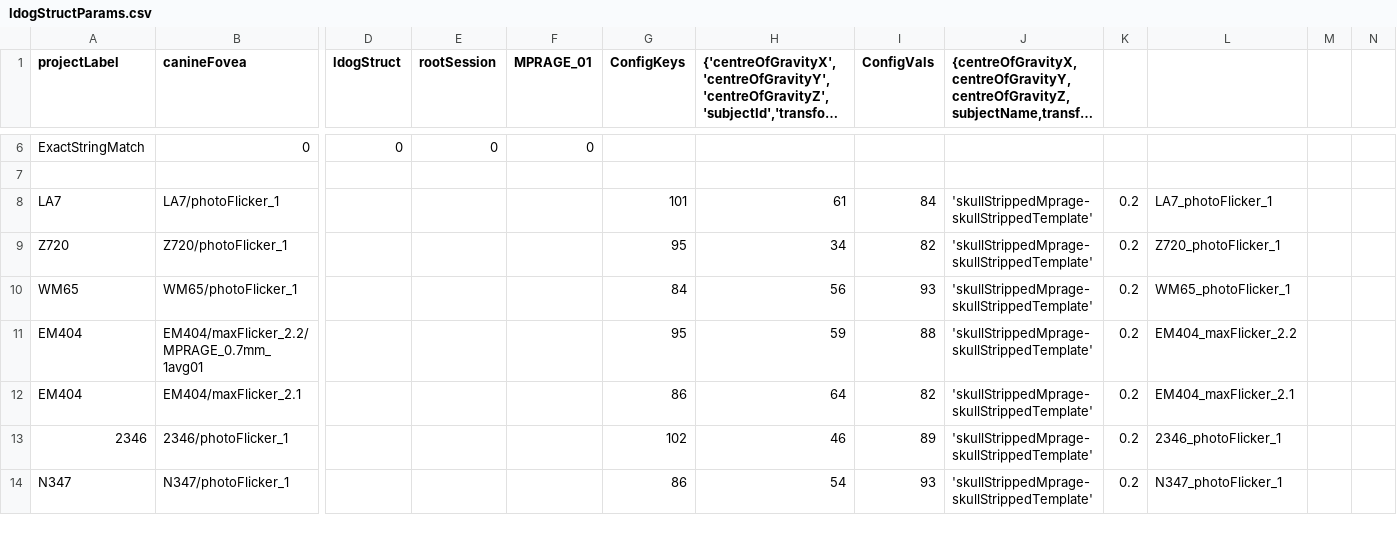
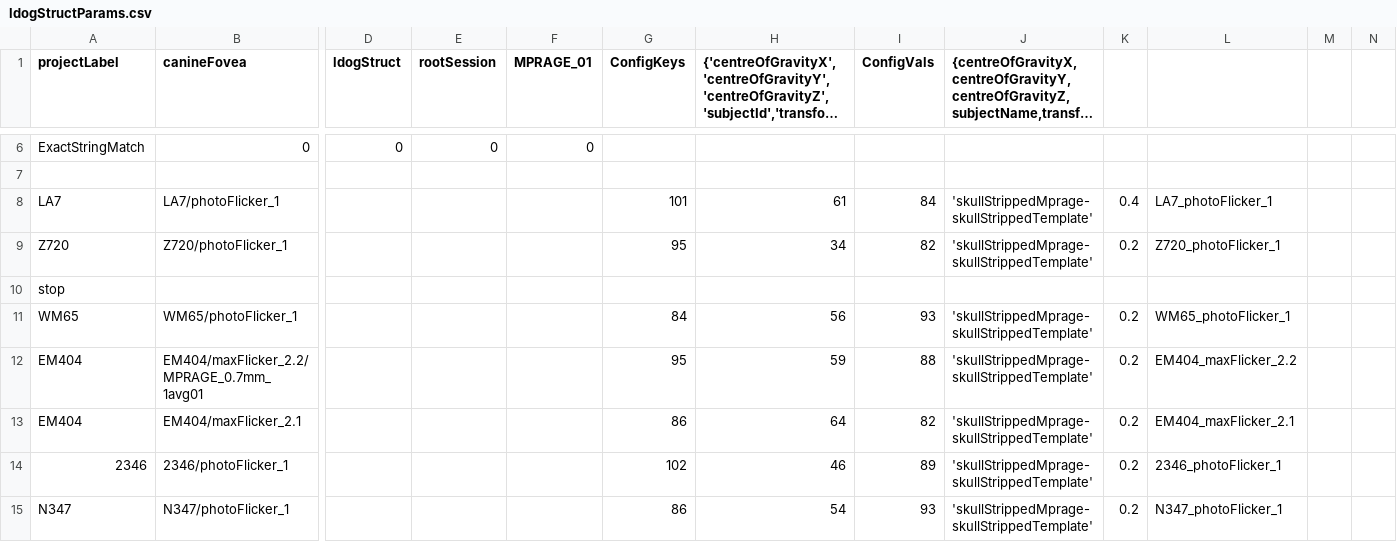
Before and after one commit to gkaguirrelab/mriLDOGAnalysis, a CSV file: submitGears/main/ldogStructParams.csv, drawn as a sheet; only a part is shown, gaps mark what is left out; long unchanged cells end in …; rows hold the shown columns only; the diff names each change by its address in the sheet, - before the commit and + after, or states it on an @@ line.

Commit message:
Struct change threshold

```diff
--- a/submitGears/main/ldogStructParams.csv
+++ b/submitGears/main/ldogStructParams.csv
-K8: 0.2
+K8: 0.4
+row 10: stop
```
